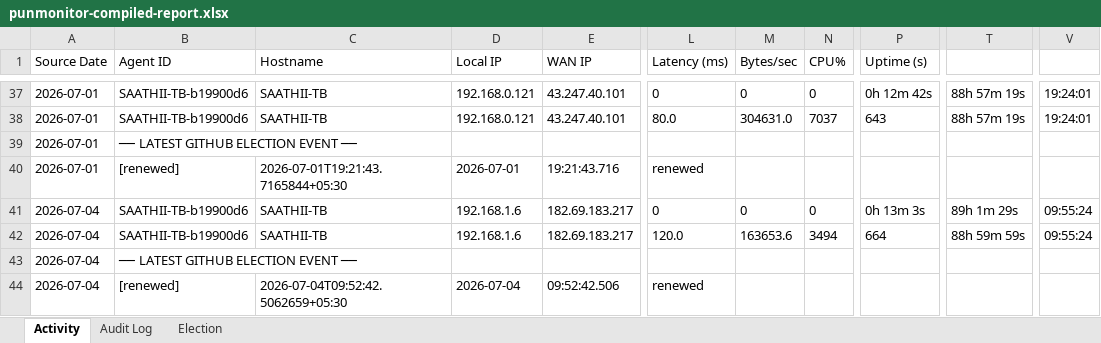
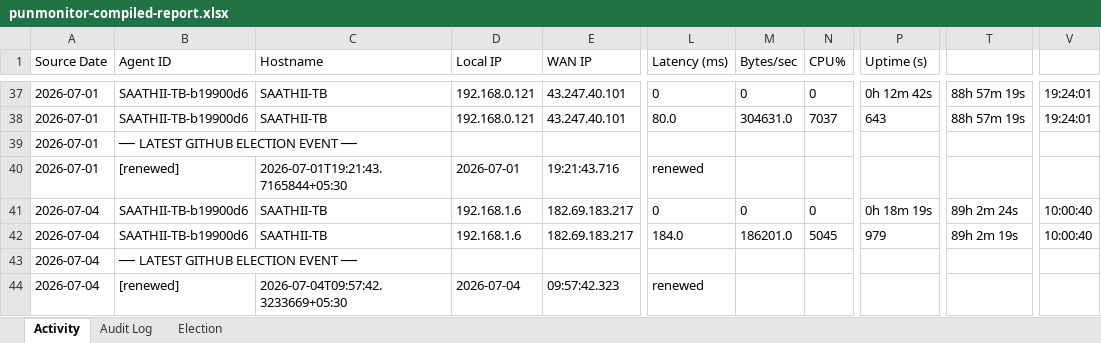
Before and after one commit to puniteswra-spec/PU, an Excel workbook: punmonitor-compiled-report.xlsx, sheet Activity, drawn as a sheet; only a part is shown, gaps mark what is left out; values as stored, in another font and other column widths than the file's, no borders; the diff names each change by its address in the sheet, - before the commit and + after, or states it on an @@ line.

```diff
--- a/punmonitor-compiled-report.xlsx (sheet Activity)
+++ b/punmonitor-compiled-report.xlsx (sheet Activity)
-P41 (Uptime (s)): 0h 13m 3s
+P41 (Uptime (s)): 0h 18m 19s
-T41: 89h 1m 29s
+T41: 89h 2m 24s
-V41:V42: 09:55:24
+V41:V42: 10:00:40
-L42 (Latency (ms)): 120.0
+L42 (Latency (ms)): 184.0
-M42 (Bytes/sec): 163653.6
+M42 (Bytes/sec): 186201.0
-N42 (CPU%): 3494
+N42 (CPU%): 5045
-P42 (Uptime (s)): 664
+P42 (Uptime (s)): 979
-T42: 88h 59m 59s
+T42: 89h 2m 19s
-C44 (Hostname): 2026-07-04T09:52:42.5062659+05:30
+C44 (Hostname): 2026-07-04T09:57:42.3233669+05:30
-E44 (WAN IP): 09:52:42.506
+E44 (WAN IP): 09:57:42.323
```
Also changed, not shown: sheet Election.
